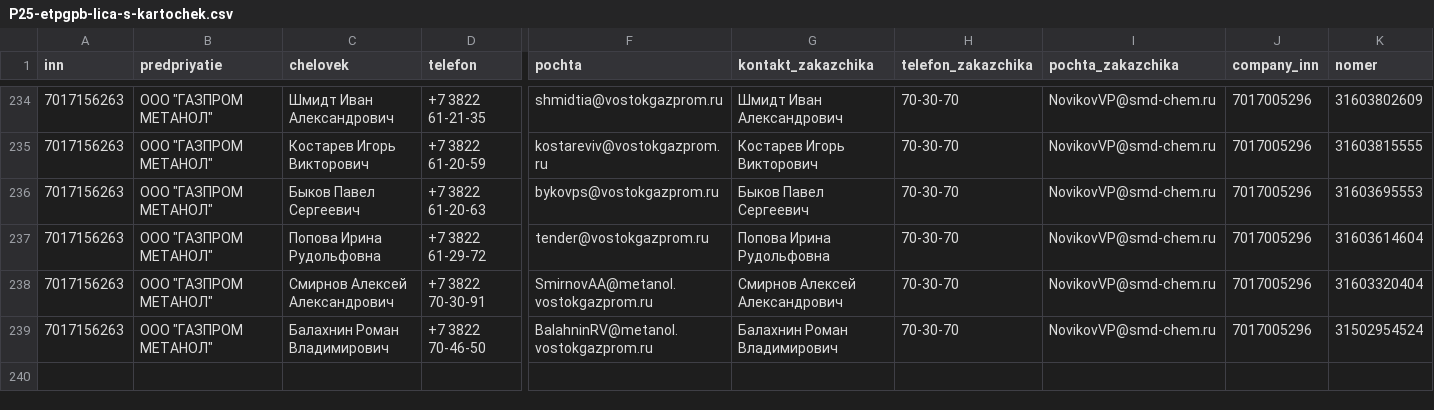
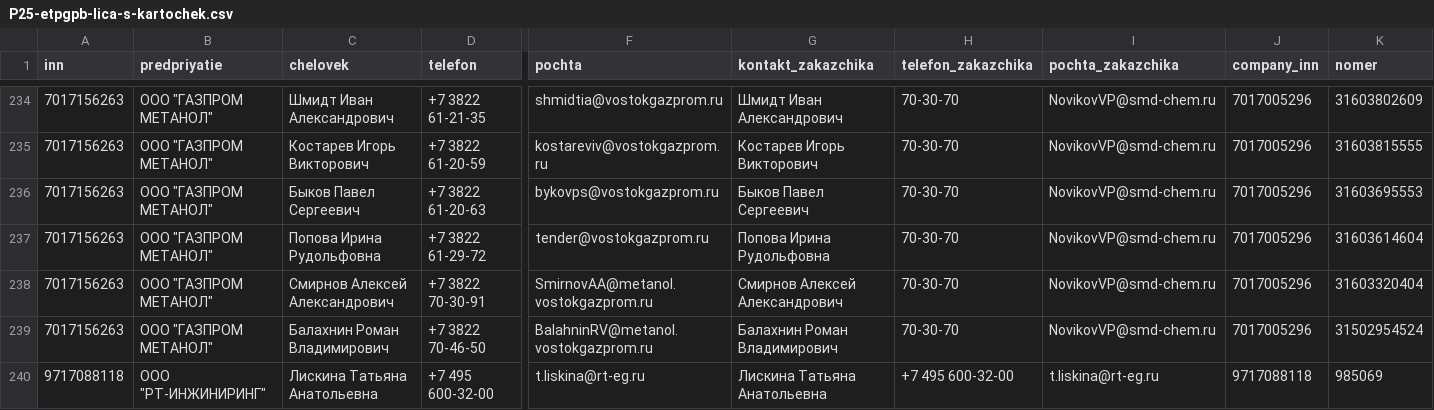
Before and after one commit to kirillrand4-alt/avto, a CSV file: seo-texts/engineers-lens/P25-etpgpb-lica-s-kartochek.csv, drawn as a sheet; only a part is shown, gaps mark what is left out; rows hold the shown columns only; the diff names each change by its address in the sheet, - before the commit and + after, or states it on an @@ line.

```diff
--- a/seo-texts/engineers-lens/P25-etpgpb-lica-s-kartochek.csv
+++ b/seo-texts/engineers-lens/P25-etpgpb-lica-s-kartochek.csv
+row 240: 9717088118 | ООО "РТ-ИНЖИНИРИНГ" | Лискина Татьяна Анатольевна | +7 495 600-32-00 | t.liskina@rt-eg.ru | Лискина Татьяна Анатольевна | +7 495 600-32-00 | t.liskina@rt-eg.ru | 9717088118 | 985069
```
Also changed, not shown: seo-texts/engineers-lens/P25-lyudi-s-sajtov-zhurnal.csv, 5 other files.
